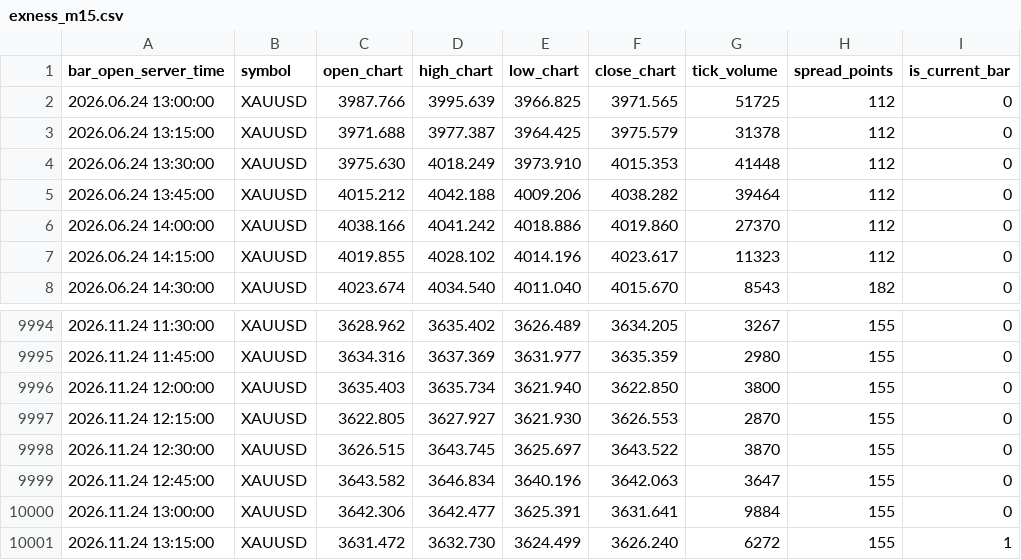
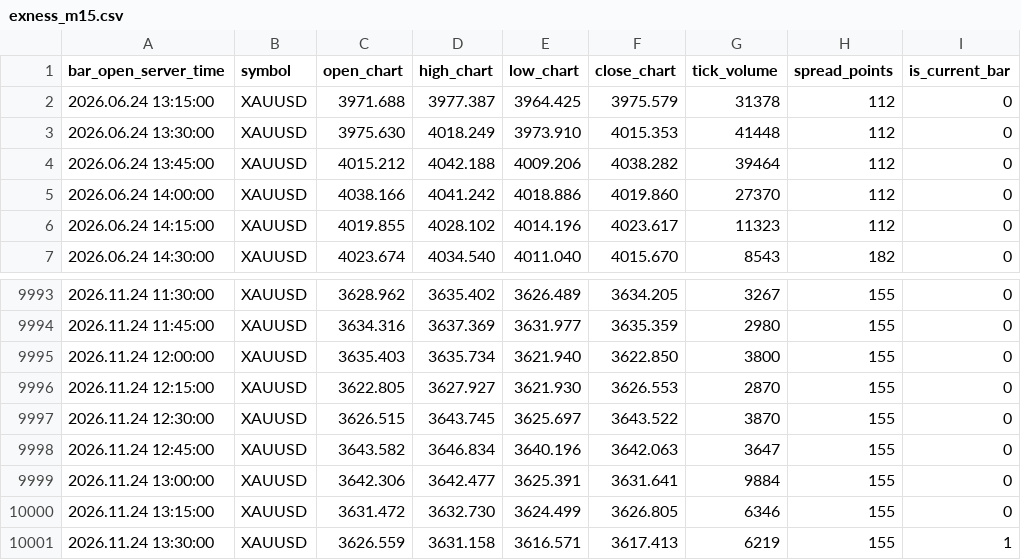
Before and after one commit to nkrabby/gold-terminal, a CSV file: market/exness_m15.csv, drawn as a sheet; only a part is shown, gaps mark what is left out.

Commit message:
data: refresh Exness XAUUSD market snapshot

```diff
--- a/market/exness_m15.csv
+++ b/market/exness_m15.csv
@@ -1,3 +1,2 @@
 bar_open_server_time,symbol,open_chart,high_chart,low_chart,close_chart,tick_volume,spread_points,is_current_bar
-2026.06.24 13:00:00,XAUUSD,3987.766,3995.639,3966.825,3971.565,51725,112,0
 2026.06.24 13:15:00,XAUUSD,3971.688,3977.387,3964.425,3975.579,31378,112,0
@@ -10000,2 +9999,3 @@ bar_open_server_time,symbol,open_chart,high_chart,low_chart,close_chart,tick_vol
 2026.11.24 13:00:00,XAUUSD,3642.306,3642.477,3625.391,3631.641,9884,155,0
-2026.11.24 13:15:00,XAUUSD,3631.472,3632.730,3624.499,3626.240,6272,155,1
+2026.11.24 13:15:00,XAUUSD,3631.472,3632.730,3624.499,3626.805,6346,155,0
+2026.11.24 13:30:00,XAUUSD,3626.559,3631.158,3616.571,3617.413,6219,155,1
```
Also changed, not shown: market/exness_h1.csv, 1 other file.
